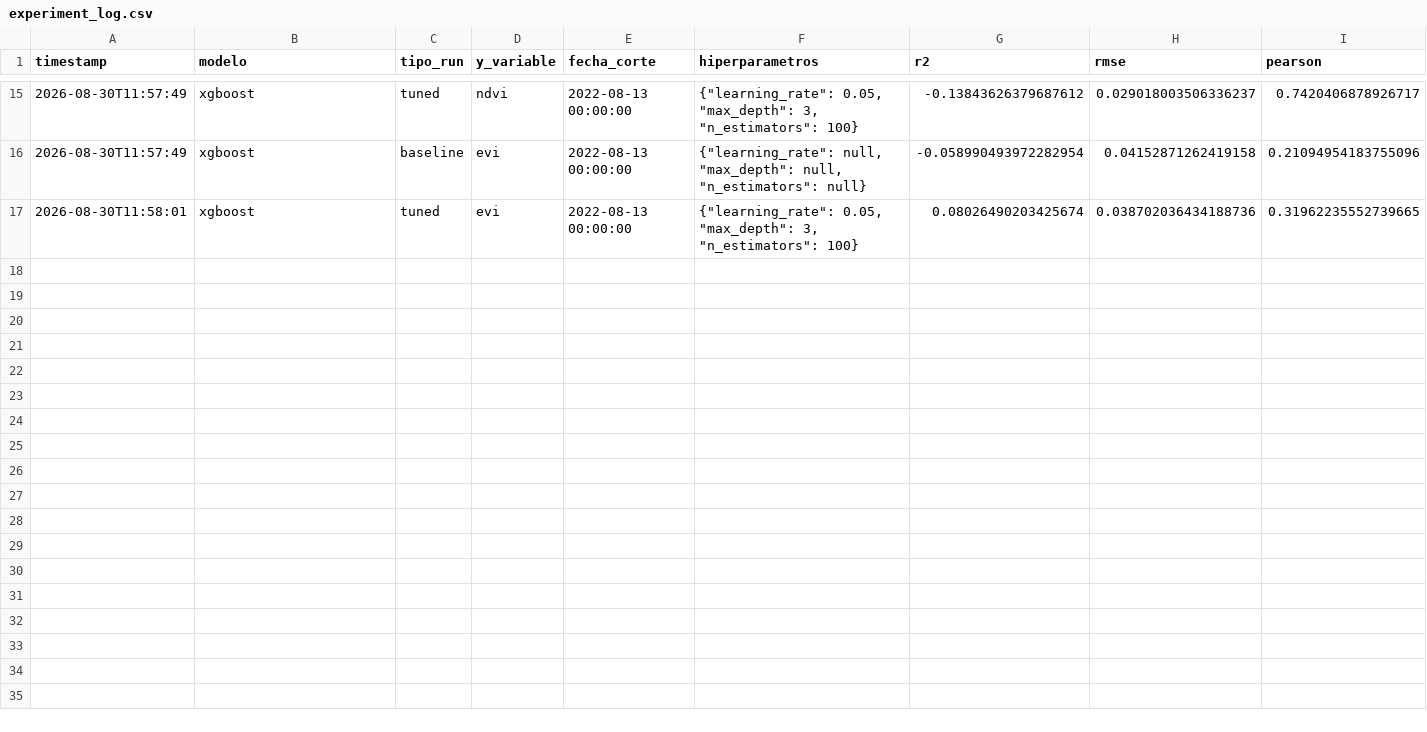
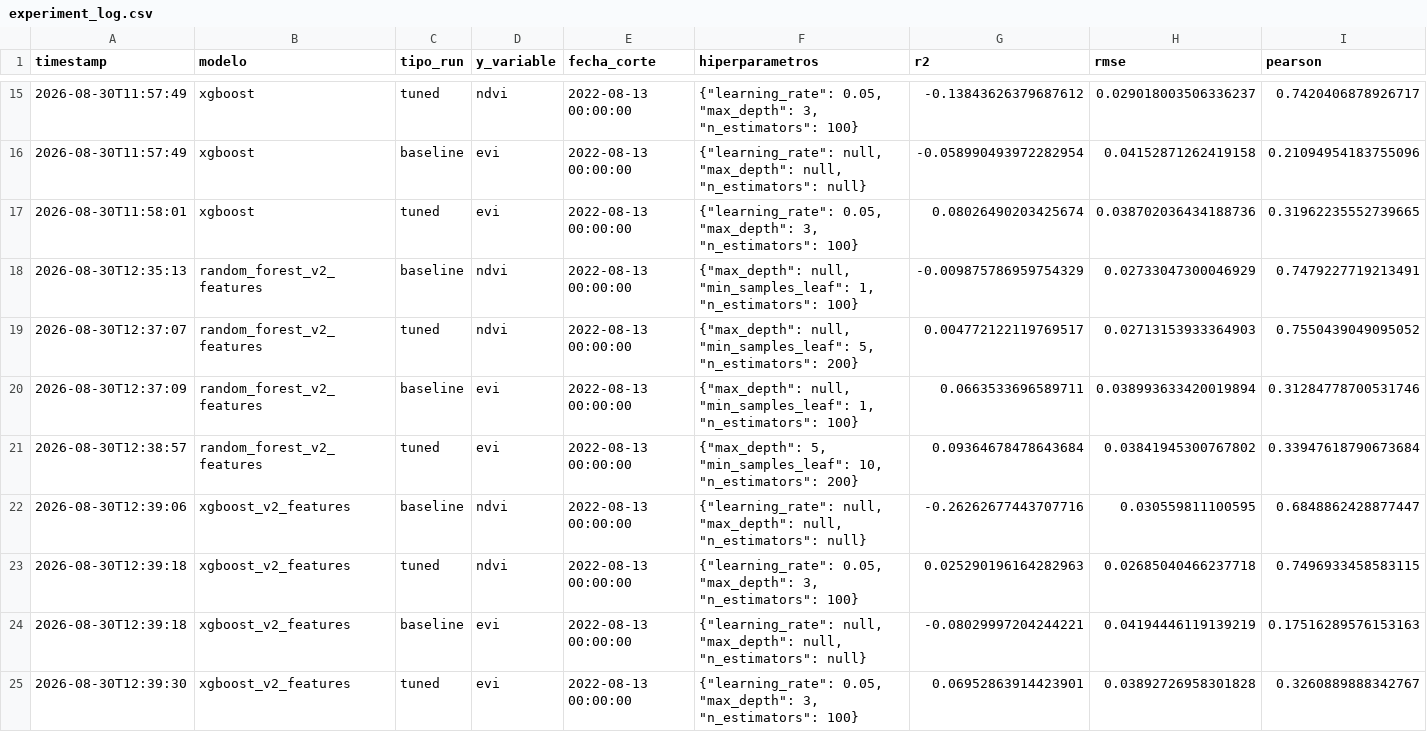
Before and after one commit to monsedcgc19/agroindice-cafe, a CSV file: results/experiment_log.csv, drawn as a sheet; only a part is shown, gaps mark what is left out; rows hold the shown columns only; the diff covers the shown part only; the diff names each change by its address in the sheet, - before the commit and + after, or states it on an @@ line.

Commit message:
Nuevas features agregadas para mejorar desempeño modelos

```diff
--- a/results/experiment_log.csv
+++ b/results/experiment_log.csv
+row 18: 2026-08-30T12:35:13 | random_forest_v2_features | baseline | ndvi | 2022-08-13 00:00:00 | {"max_depth": null, "min_samples_leaf": 1, "n_estimators": 100} | -0.009875786959754329 | 0.02733047300046929 | 0.7479227719213491
+row 19: 2026-08-30T12:37:07 | random_forest_v2_features | tuned | ndvi | 2022-08-13 00:00:00 | {"max_depth": null, "min_samples_leaf": 5, "n_estimators": 200} | 0.004772122119769517 | 0.02713153933364903 | 0.7550439049095052
+row 20: 2026-08-30T12:37:09 | random_forest_v2_features | baseline | evi | 2022-08-13 00:00:00 | {"max_depth": null, "min_samples_leaf": 1, "n_estimators": 100} | 0.0663533696589711 | 0.038993633420019894 | 0.31284778700531746
+row 21: 2026-08-30T12:38:57 | random_forest_v2_features | tuned | evi | 2022-08-13 00:00:00 | {"max_depth": 5, "min_samples_leaf": 10, "n_estimators": 200} | 0.09364678478643684 | 0.03841945300767802 | 0.33947618790673684
+row 22: 2026-08-30T12:39:06 | xgboost_v2_features | baseline | ndvi | 2022-08-13 00:00:00 | {"learning_rate": null, "max_depth": null, "n_estimators": null} | -0.26262677443707716 | 0.030559811100595 | 0.6848862428877447
+row 23: 2026-08-30T12:39:18 | xgboost_v2_features | tuned | ndvi | 2022-08-13 00:00:00 | {"learning_rate": 0.05, "max_depth": 3, "n_estimators": 100} | 0.025290196164282963 | 0.02685040466237718 | 0.7496933458583115
+row 24: 2026-08-30T12:39:18 | xgboost_v2_features | baseline | evi | 2022-08-13 00:00:00 | {"learning_rate": null, "max_depth": null, "n_estimators": null} | -0.08029997204244221 | 0.04194446119139219 | 0.17516289576153163
+row 25: 2026-08-30T12:39:30 | xgboost_v2_features | tuned | evi | 2022-08-13 00:00:00 | {"learning_rate": 0.05, "max_depth": 3, "n_estimators": 100} | 0.06952863914423901 | 0.03892726958301828 | 0.3260889888342767
```
Also changed, not shown: 8 added rows elsewhere in this file, results/grid_search_raw/random_forest_evi.csv, results/grid_search_raw/random_forest_ndvi.csv, 8 other files.
